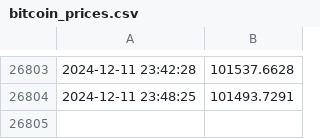
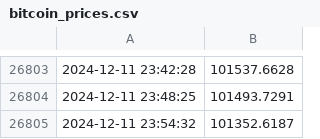
Before and after one commit to CodeWanderer254/Bitcoin-prices, a CSV file: bitcoin_prices.csv, drawn as a sheet; only a part is shown, gaps mark what is left out.

Commit message:
Update bitcoin_prices.csv with new prices

```diff
--- a/bitcoin_prices.csv
+++ b/bitcoin_prices.csv
@@ -26804 +26804,2 @@
 2024-12-11 23:48:25,101493.7291
+2024-12-11 23:54:32,101352.6187
```
